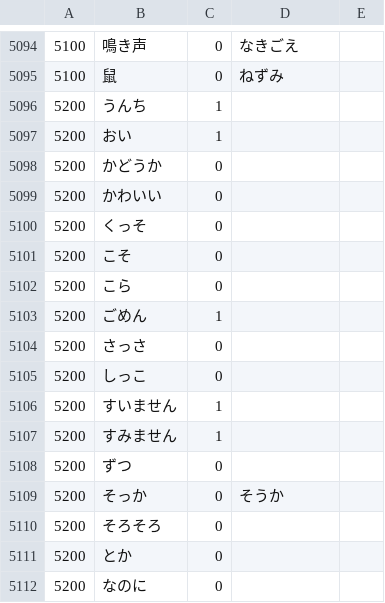
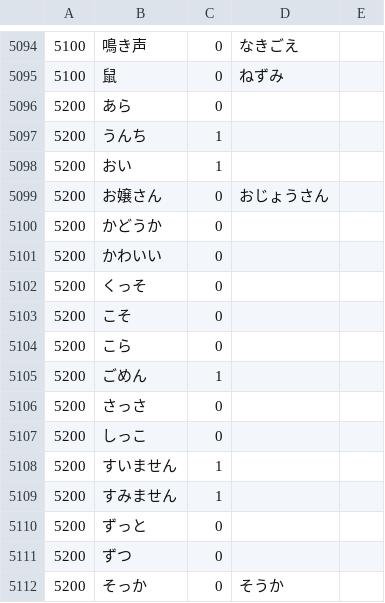
Before and after one commit to nevdelap/nevsjapanesevocab, a CSV file: vocab.csv, drawn as a sheet; only a part is shown, gaps mark what is left out; the shorter side is filled out with more unchanged rows.

Commit message:
vocab

```diff
--- a/vocab.csv
+++ b/vocab.csv
@@ -5095,4 +5095,6 @@
 5100,鼠,0,ねずみ
+5200,あら,0,
 5200,うんち,1,
 5200,おい,1,
+5200,お嬢さん,0,おじょうさん
 5200,かどうか,0,
@@ -5107,2 +5109,3 @@
 5200,すみません,1,
+5200,ずっと,0,
 5200,ずつ,0,
```
